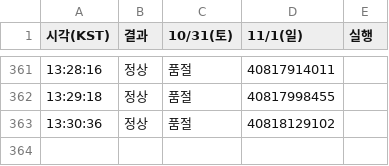
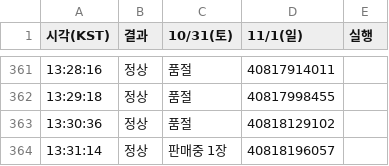
Before and after one commit to kimhyeongjun95/hwadam-ticket-watch, a CSV file: 2026-10-29.csv, drawn as a sheet; only a part is shown, gaps mark what is left out; the diff names each change by its address in the sheet, - before the commit and + after, or states it on an @@ line.

```diff
--- a/2026-10-29.csv
+++ b/2026-10-29.csv
+row 364: 13:31:14 | 정상 | 판매중 1장 | 40818196057
```
Also changed, not shown: 1 other file.
